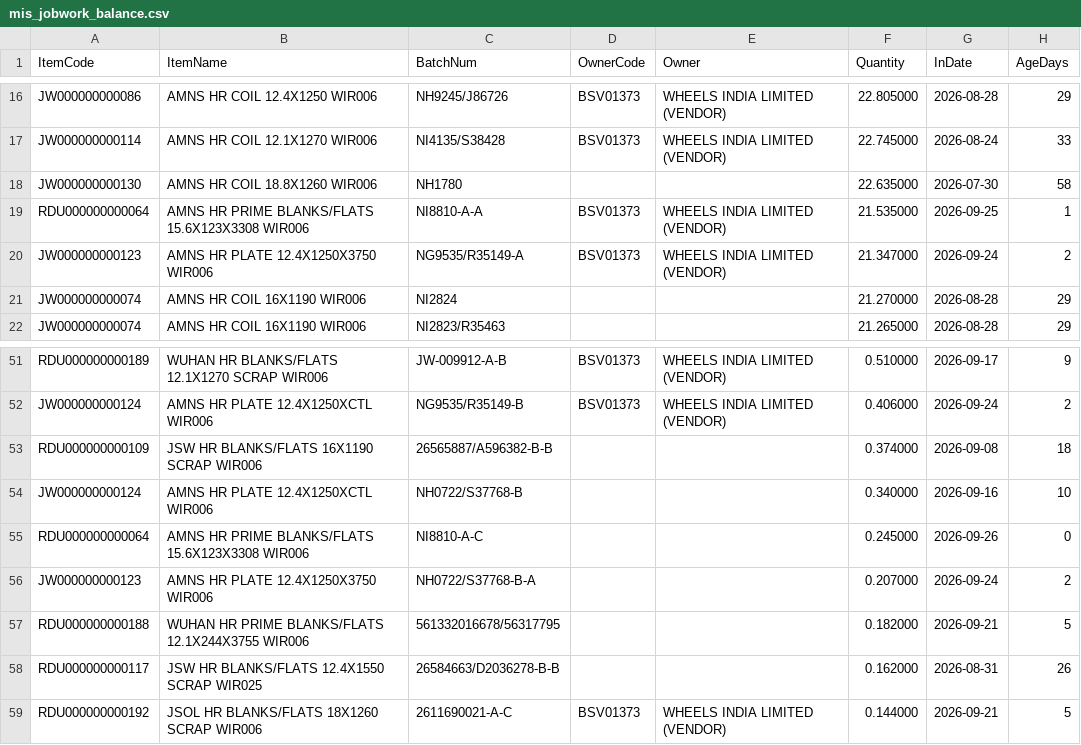
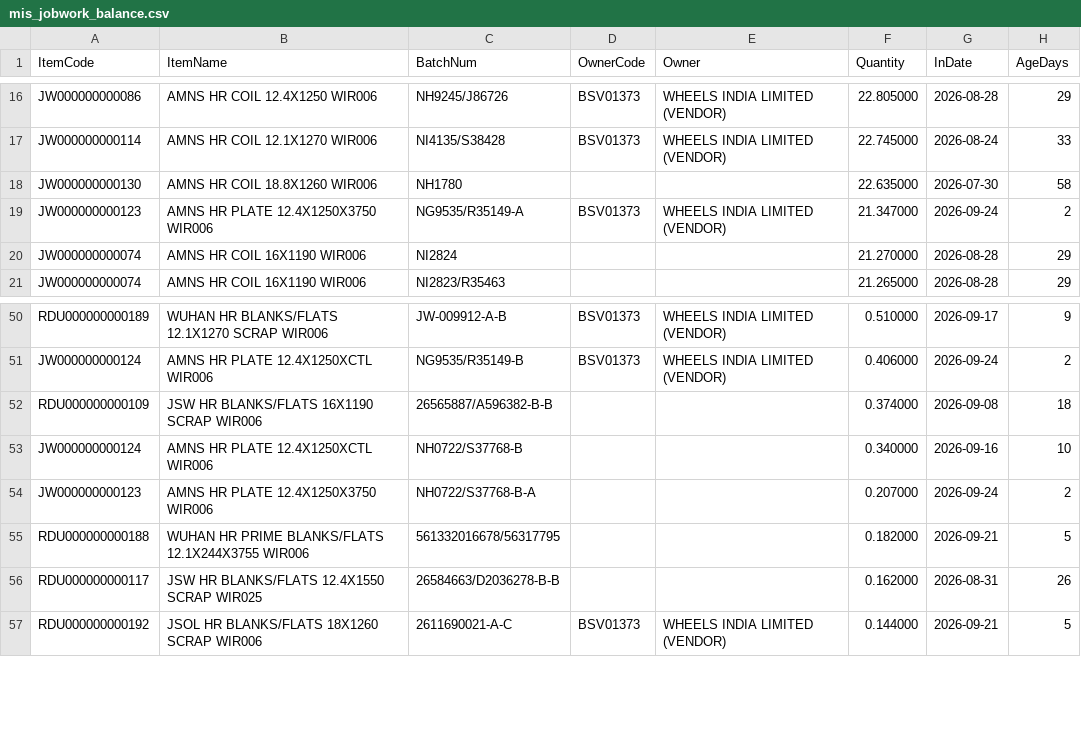
Before and after one commit to BSC23609/mis-portal, a CSV file: stock/mis_jobwork_balance.csv, drawn as a sheet; only a part is shown, gaps mark what is left out.

Commit message:
stock refresh 2026-09-26 17:00

```diff
--- a/stock/mis_jobwork_balance.csv
+++ b/stock/mis_jobwork_balance.csv
@@ -18,3 +18,2 @@ JW000000000114,AMNS HR COIL 12.1X1270 WIR006,NI4135/S38428,BSV01373,WHEELS INDIA
 JW000000000130,AMNS HR COIL 18.8X1260  WIR006,NH1780,,,22.635000,2026-07-30,58
-RDU000000000064,AMNS HR PRIME BLANKS/FLATS 15.6X123X3308 WIR006,NI8810-A-A,BSV01373,WHEELS INDIA LIMITED (VENDOR),21.535000,2026-09-25,1
 JW000000000123,AMNS HR PLATE 12.4X1250X3750  WIR006,NG9535/R35149-A,BSV01373,WHEELS INDIA LIMITED (VENDOR),21.347000,2026-09-24,2
@@ -54,3 +53,2 @@ RDU000000000109,JSW HR  BLANKS/FLATS 16X1190 SCRAP  WIR006,26565887/A596382-B-B,
 JW000000000124,AMNS HR PLATE 12.4X1250XCTL  WIR006,NH0722/S37768-B,,,0.340000,2026-09-16,10
-RDU000000000064,AMNS HR PRIME BLANKS/FLATS 15.6X123X3308 WIR006,NI8810-A-C,,,0.245000,2026-09-26,0
 JW000000000123,AMNS HR PLATE 12.4X1250X3750  WIR006,NH0722/S37768-B-A,,,0.207000,2026-09-24,2
```
Also changed, not shown: stock/coils.csv, stock/mis_jobwork_docs.csv, 6 other files.
